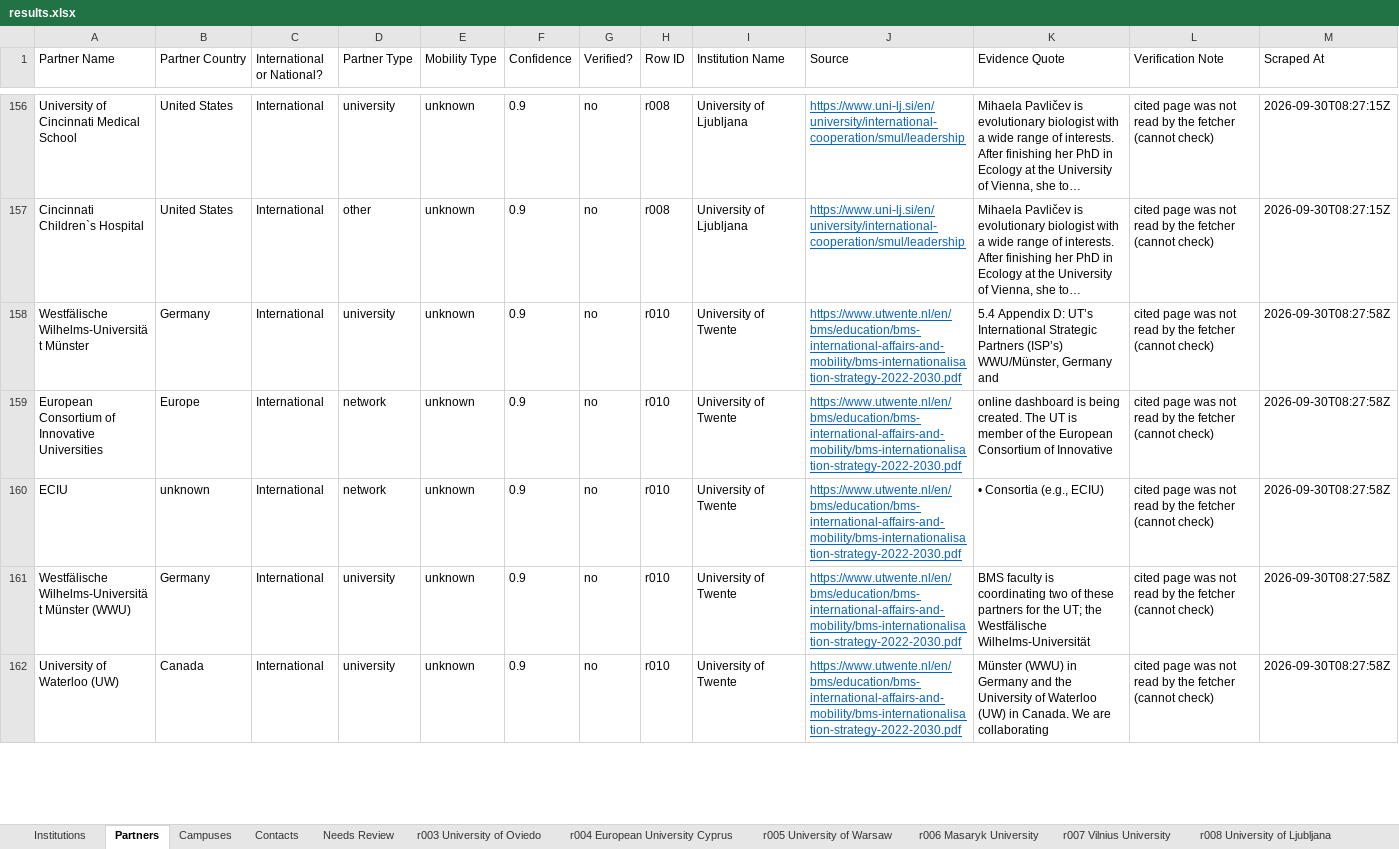
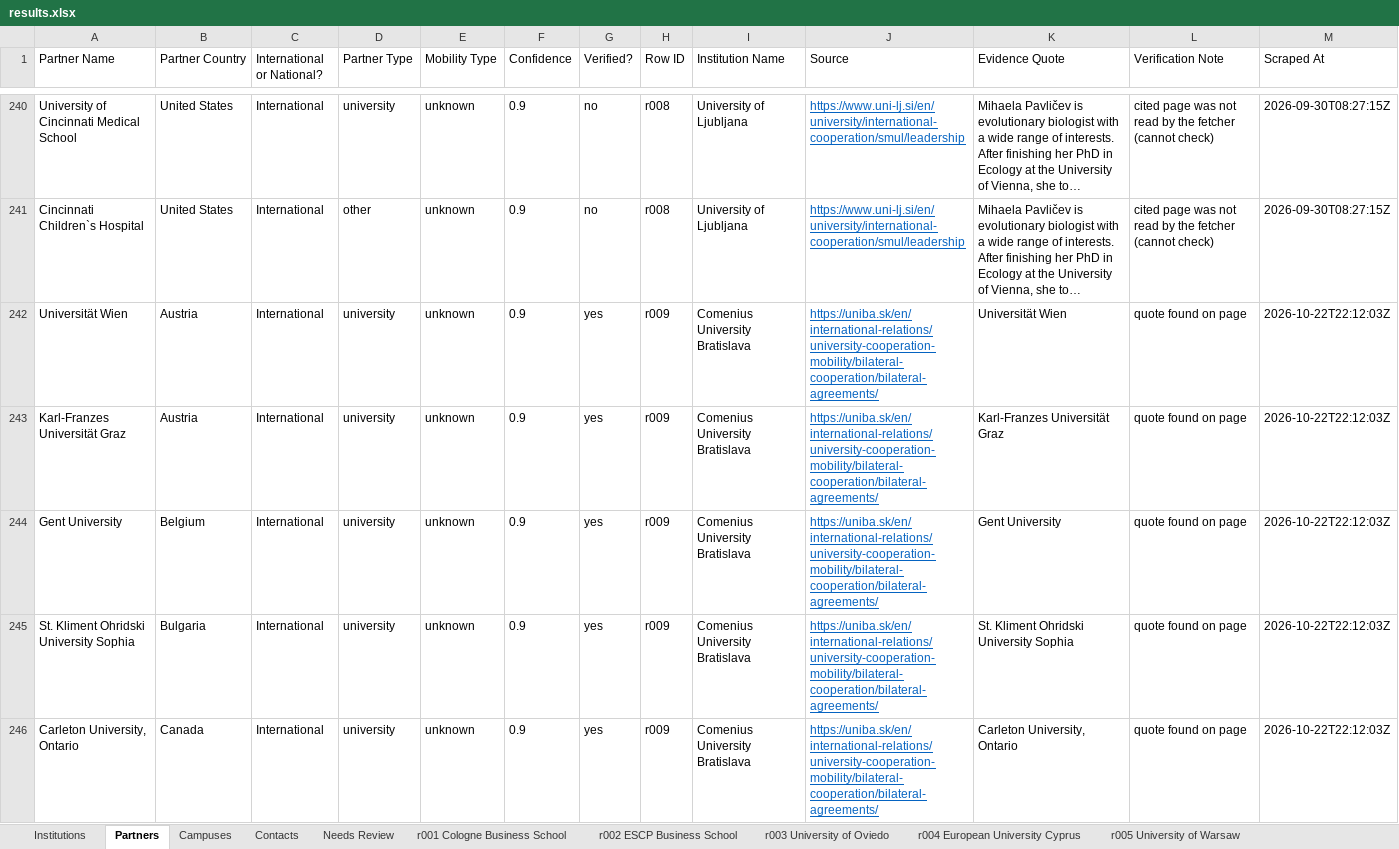
Before and after one commit to mhuzaifawebdev/paragon-automations, an Excel workbook: data_hei/batch-20260930-0124/results.xlsx, sheet Partners, drawn as a sheet; only a part is shown, gaps mark what is left out; the shorter side is filled out with more unchanged rows; long unchanged cells end in …; values as stored, in another font and other column widths than the file's, no borders; the diff covers the shown part only; the diff names each change by its address in the sheet, - before the commit and + after, or states it on an @@ line.

```diff
--- a/data_hei/batch-20260930-0124/results.xlsx (sheet Partners)
+++ b/data_hei/batch-20260930-0124/results.xlsx (sheet Partners)
+sheet tab: r001 Cologne Business School
+sheet tab: r002 ESCP Business School
+row 242: Universität Wien | Austria | International | university | unknown | 0.9 | yes | r009 | Comenius University Bratislava | https://uniba.sk/en/international-relations/university-cooperation-mobility/bilateral-cooperation/bilateral-agreements/ | Universität Wien | quote found on page | 2026-10-22T22:12:03Z
+row 243: Karl-Franzes Universität Graz | Austria | International | university | unknown | 0.9 | yes | r009 | Comenius University Bratislava | https://uniba.sk/en/international-relations/university-cooperation-mobility/bilateral-cooperation/bilateral-agreements/ | Karl-Franzes Universität Graz | quote found on page | 2026-10-22T22:12:03Z
+row 244: Gent University | Belgium | International | university | unknown | 0.9 | yes | r009 | Comenius University Bratislava | https://uniba.sk/en/international-relations/university-cooperation-mobility/bilateral-cooperation/bilateral-agreements/ | Gent University | quote found on page | 2026-10-22T22:12:03Z
+row 245: St. Kliment Ohridski University Sophia | Bulgaria | International | university | unknown | 0.9 | yes | r009 | Comenius University Bratislava | https://uniba.sk/en/international-relations/university-cooperation-mobility/bilateral-cooperation/bilateral-agreements/ | St. Kliment Ohridski University Sophia | quote found on page | 2026-10-22T22:12:03Z
+row 246: Carleton University, Ontario | Canada | International | university | unknown | 0.9 | yes | r009 | Comenius University Bratislava | https://uniba.sk/en/international-relations/university-cooperation-mobility/bilateral-cooperation/bilateral-agreements/ | Carleton University, Ontario | quote found on page | 2026-10-22T22:12:03Z
```
Also changed, not shown: 131 added rows and 17 edited cells elsewhere in this sheet, sheet Campuses, sheet Contacts, sheet Institutions, other sheet tabs, 5 other files.
